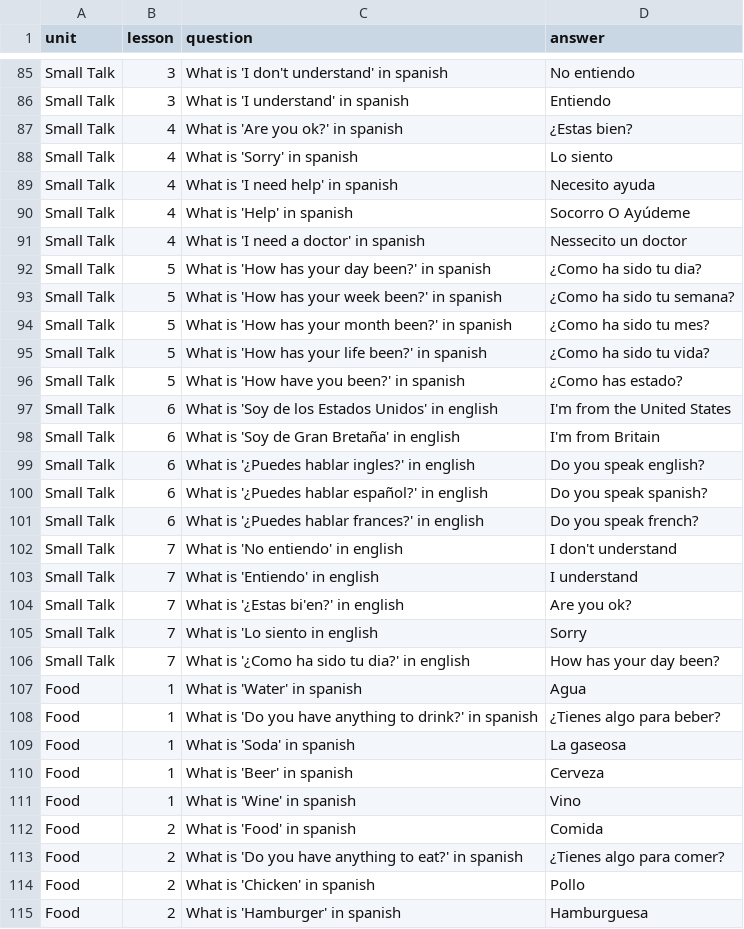
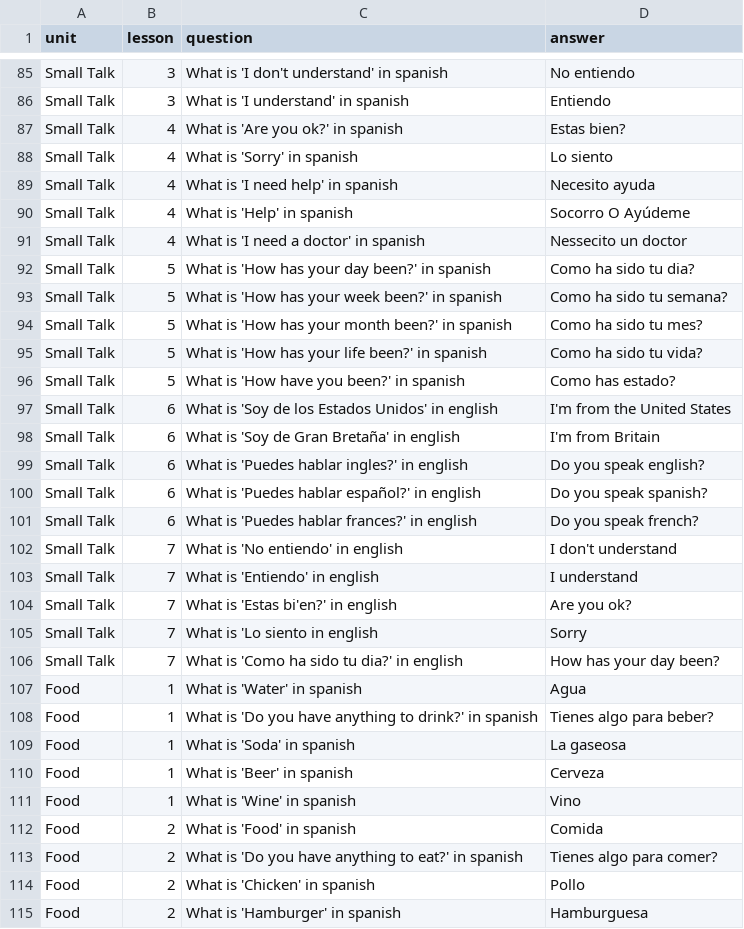
Before and after one commit to cinnamonflavoredbismuth/CS1400-2-Final, a CSV file: Lessons.csv, drawn as a sheet; only a part is shown, gaps mark what is left out; the diff covers the shown part only.

```diff
--- a/Lessons.csv
+++ b/Lessons.csv
@@ -86,3 +86,3 @@ Small Talk, 3, What is 'I don't understand' in spanish, No entiendo
 Small Talk, 3, What is 'I understand' in spanish, Entiendo
-Small Talk, 4, What is 'Are you ok?' in spanish, ¿Estas bien?
+Small Talk, 4, What is 'Are you ok?' in spanish, Estas bien?
 Small Talk, 4, What is 'Sorry' in spanish, Lo siento
@@ -91,19 +91,19 @@ Small Talk, 4, What is 'Help' in spanish, Socorro O Ayúdeme
 Small Talk, 4, What is 'I need a doctor' in spanish, Nessecito un doctor
-Small Talk, 5, What is 'How has your day been?' in spanish, ¿Como ha sido tu dia?
-Small Talk, 5, What is 'How has your week been?' in spanish, ¿Como ha sido tu semana?
-Small Talk, 5, What is 'How has your month been?' in spanish, ¿Como ha sido tu mes?
-Small Talk, 5, What is 'How has your life been?' in spanish, ¿Como ha sido tu vida?
-Small Talk, 5, What is 'How have you been?' in spanish, ¿Como has estado?
+Small Talk, 5, What is 'How has your day been?' in spanish, Como ha sido tu dia?
+Small Talk, 5, What is 'How has your week been?' in spanish, Como ha sido tu semana?
+Small Talk, 5, What is 'How has your month been?' in spanish, Como ha sido tu mes?
+Small Talk, 5, What is 'How has your life been?' in spanish, Como ha sido tu vida?
+Small Talk, 5, What is 'How have you been?' in spanish, Como has estado?
 Small Talk, 6, What is 'Soy de los Estados Unidos' in english, I'm from the United States
 Small Talk, 6, What is 'Soy de Gran Bretaña' in english, I'm from Britain
-Small Talk, 6, What is '¿Puedes hablar ingles?' in english, Do you speak english?
-Small Talk, 6, What is '¿Puedes hablar español?' in english, Do you speak spanish?
-Small Talk, 6, What is '¿Puedes hablar frances?' in english, Do you speak french?
+Small Talk, 6, What is 'Puedes hablar ingles?' in english, Do you speak english?
+Small Talk, 6, What is 'Puedes hablar español?' in english, Do you speak spanish?
+Small Talk, 6, What is 'Puedes hablar frances?' in english, Do you speak french?
 Small Talk, 7, What is 'No entiendo' in english, I don't understand
 Small Talk, 7, What is 'Entiendo' in english , I understand
-Small Talk, 7, What is '¿Estas bi'en?' in english, Are you ok?
+Small Talk, 7, What is 'Estas bi'en?' in english, Are you ok?
 Small Talk, 7, What is 'Lo siento in english, Sorry
-Small Talk, 7, What is '¿Como ha sido tu dia?' in english, How has your day been?
+Small Talk, 7, What is 'Como ha sido tu dia?' in english, How has your day been?
 Food, 1, What is 'Water' in spanish, Agua
-Food, 1, What is 'Do you have anything to drink?' in spanish, ¿Tienes algo para beber?
+Food, 1, What is 'Do you have anything to drink?' in spanish, Tienes algo para beber?
 Food, 1, What is 'Soda' in spanish, La gaseosa
@@ -112,3 +112,3 @@ Food, 1, What is 'Wine' in spanish, Vino
 Food, 2, What is 'Food' in spanish, Comida
-Food, 2, What is 'Do you have anything to eat?' in spanish, ¿Tienes algo para comer?
+Food, 2, What is 'Do you have anything to eat?' in spanish, Tienes algo para comer?
 Food, 2, What is 'Chicken' in spanish, Pollo
```
Also changed, not shown: 50 edited cells elsewhere in this file, 6 other files.
